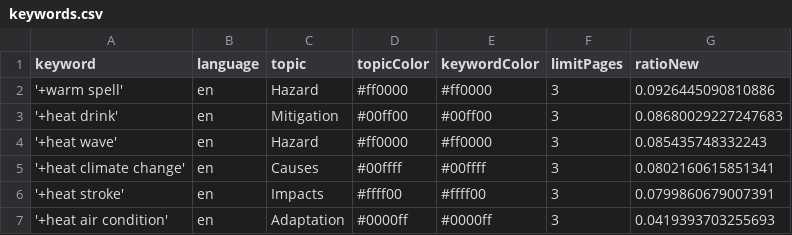
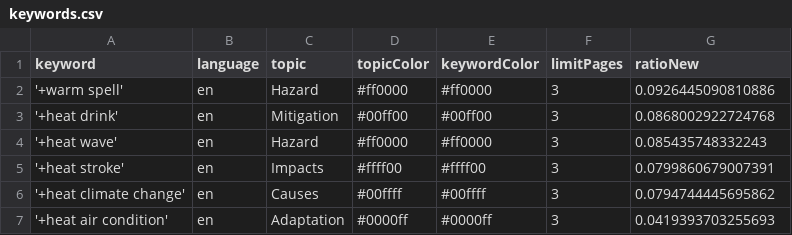
Before and after one commit to magaliekathrin-news/HeatIsComing, a CSV file: keywords.csv, drawn as a sheet.

```diff
--- a/keywords.csv
+++ b/keywords.csv
@@ -2,6 +2,6 @@ keyword,language,topic,topicColor,keywordColor,limitPages,ratioNew
 '+warm spell',en,Hazard,#ff0000,#ff0000,3,0.0926445090810886
-'+heat drink',en,Mitigation,#00ff00,#00ff00,3,0.08680029227247683
+'+heat drink',en,Mitigation,#00ff00,#00ff00,3,0.0868002922724768
 '+heat wave',en,Hazard,#ff0000,#ff0000,3,0.085435748332243
-'+heat climate change',en,Causes,#00ffff,#00ffff,3,0.0802160615851341
 '+heat stroke',en,Impacts,#ffff00,#ffff00,3,0.0799860679007391
+'+heat climate change',en,Causes,#00ffff,#00ffff,3,0.0794744445695862
 '+heat air condition',en,Adaptation,#0000ff,#0000ff,3,0.0419393703255693
```
Also changed, not shown: csv/news_2026_05.csv, 1 other file.
